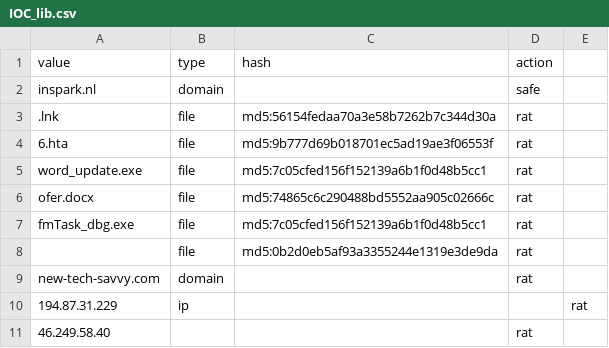
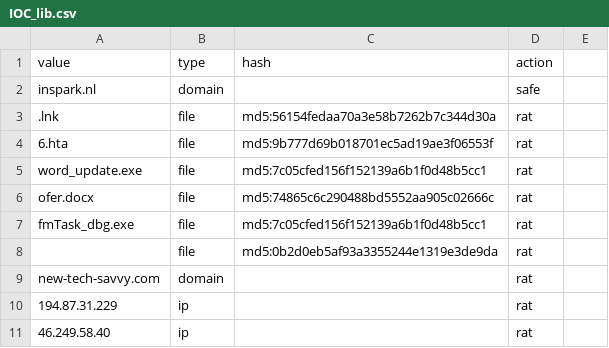
Before and after one commit to FinnvanDamme/T3_IOC_Concept, a CSV file: IOC_lib.csv, drawn as a sheet.

Commit message:
Update IOC_lib.csv

```diff
--- a/IOC_lib.csv
+++ b/IOC_lib.csv
@@ -9,3 +9,3 @@ fmTask_dbg.exe,file,md5:7c05cfed156f152139a6b1f0d48b5cc1,rat
 new-tech-savvy.com,domain,,rat
-194.87.31.229,ip,,,rat
-46.249.58.40,,,rat
+194.87.31.229,ip,,rat
+46.249.58.40,ip,,rat
```
